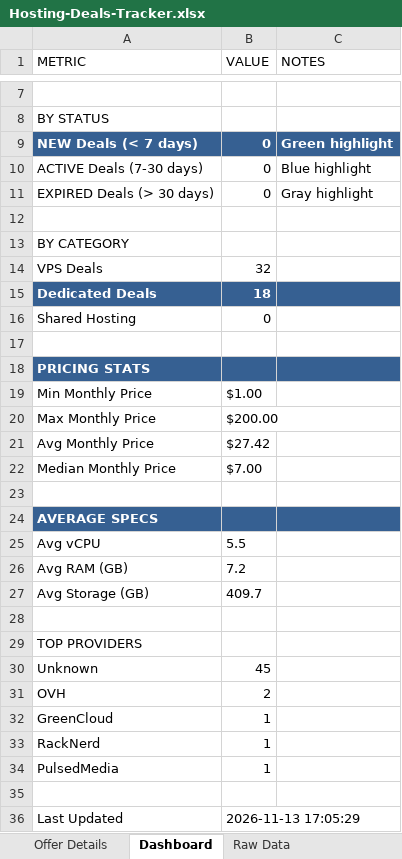
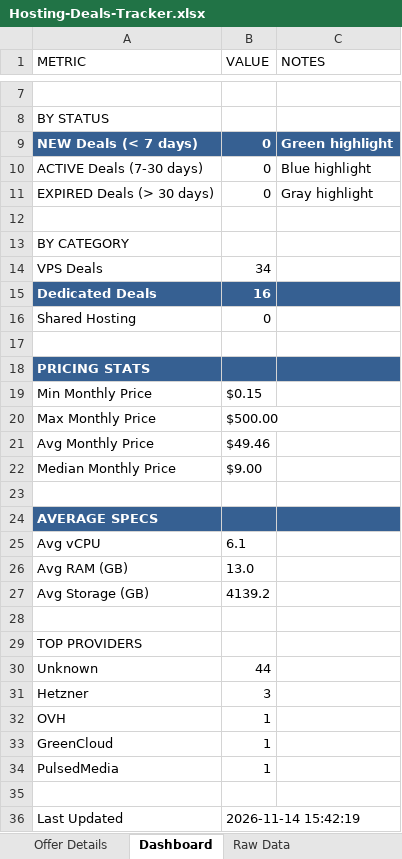
Before and after one commit to bojak83318/hosting-deals-tracker, an Excel workbook: output/Hosting-Deals-Tracker.xlsx, sheet Dashboard, drawn as a sheet; only a part is shown, gaps mark what is left out; values as stored, in another font and other column widths than the file's, no borders; removed rows and columns are numbered as before the commit, all else as after; the diff names each change by its address in the sheet, - before the commit and + after, or states it on an @@ line.

```diff
--- a/output/Hosting-Deals-Tracker.xlsx (sheet Dashboard)
+++ b/output/Hosting-Deals-Tracker.xlsx (sheet Dashboard)
-B14 (VALUE): 32
+B14 (VALUE): 34
-B15 (VALUE): 18
+B15 (VALUE): 16
-B19 (VALUE): $1.00
+B19 (VALUE): $0.15
-B20 (VALUE): $200.00
+B20 (VALUE): $500.00
-B21 (VALUE): $27.42
+B21 (VALUE): $49.46
-B22 (VALUE): $7.00
+B22 (VALUE): $9.00
-B25 (VALUE): 5.5
+B25 (VALUE): 6.1
-B26 (VALUE): 7.2
+B26 (VALUE): 13.0
-B27 (VALUE): 409.7
+B27 (VALUE): 4139.2
-B30 (VALUE): 45
+B30 (VALUE): 44
+row 31: Hetzner | 3
-B32 (VALUE): 2
+B32 (VALUE): 1
-row 33: RackNerd | 1
-B36 (VALUE): 2026-11-13 17:05:29
+B36 (VALUE): 2026-11-14 15:42:19
```
Also changed, not shown: sheet Raw Data, sheet Deals Tracker, sheet Deduplicated View, sheet Offer Details, 1 other file.
